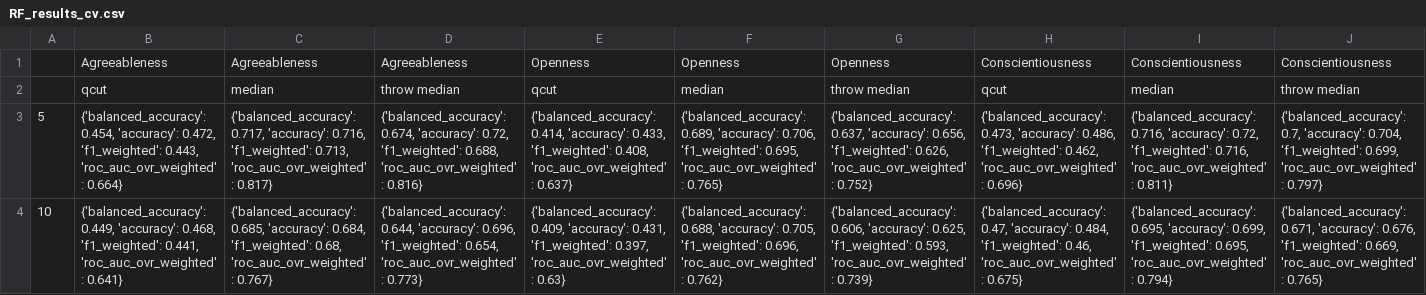
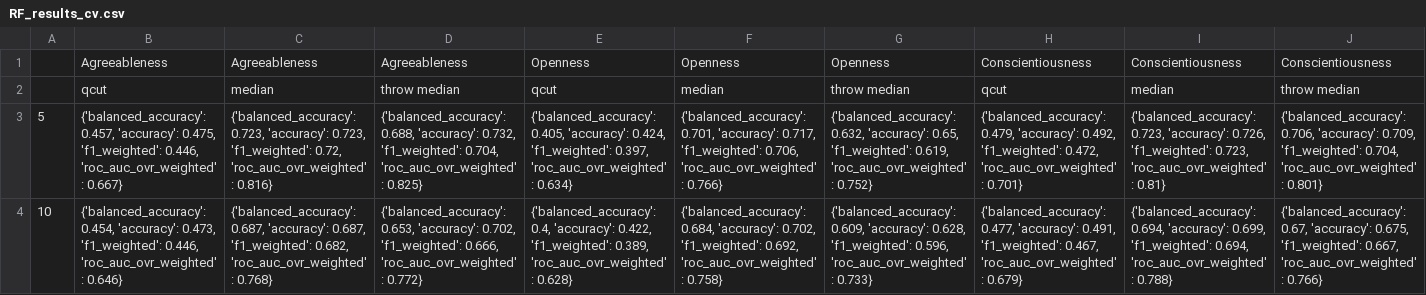
Before and after one commit to ShreyaKapoor18/Thesis, a CSV file: graphtools/outputs/RF_results_cv.csv, drawn as a sheet; only a part is shown; the diff covers the shown part only; the diff names each change by its address in the sheet, - before the commit and + after, or states it on an @@ line.

```diff
--- a/graphtools/outputs/RF_results_cv.csv
+++ b/graphtools/outputs/RF_results_cv.csv
-B3: {'balanced_accuracy': 0.454, 'accuracy': 0.472, 'f1_weighted': 0.443, 'roc_auc_ovr_weighted': 0.664}
+B3: {'balanced_accuracy': 0.457, 'accuracy': 0.475, 'f1_weighted': 0.446, 'roc_auc_ovr_weighted': 0.667}
-C3: {'balanced_accuracy': 0.717, 'accuracy': 0.716, 'f1_weighted': 0.713, 'roc_auc_ovr_weighted': 0.817}
+C3: {'balanced_accuracy': 0.723, 'accuracy': 0.723, 'f1_weighted': 0.72, 'roc_auc_ovr_weighted': 0.816}
-D3: {'balanced_accuracy': 0.674, 'accuracy': 0.72, 'f1_weighted': 0.688, 'roc_auc_ovr_weighted': 0.816}
+D3: {'balanced_accuracy': 0.688, 'accuracy': 0.732, 'f1_weighted': 0.704, 'roc_auc_ovr_weighted': 0.825}
-E3: {'balanced_accuracy': 0.414, 'accuracy': 0.433, 'f1_weighted': 0.408, 'roc_auc_ovr_weighted': 0.637}
+E3: {'balanced_accuracy': 0.405, 'accuracy': 0.424, 'f1_weighted': 0.397, 'roc_auc_ovr_weighted': 0.634}
-F3: {'balanced_accuracy': 0.689, 'accuracy': 0.706, 'f1_weighted': 0.695, 'roc_auc_ovr_weighted': 0.765}
+F3: {'balanced_accuracy': 0.701, 'accuracy': 0.717, 'f1_weighted': 0.706, 'roc_auc_ovr_weighted': 0.766}
-G3: {'balanced_accuracy': 0.637, 'accuracy': 0.656, 'f1_weighted': 0.626, 'roc_auc_ovr_weighted': 0.752}
+G3: {'balanced_accuracy': 0.632, 'accuracy': 0.65, 'f1_weighted': 0.619, 'roc_auc_ovr_weighted': 0.752}
-H3: {'balanced_accuracy': 0.473, 'accuracy': 0.486, 'f1_weighted': 0.462, 'roc_auc_ovr_weighted': 0.696}
+H3: {'balanced_accuracy': 0.479, 'accuracy': 0.492, 'f1_weighted': 0.472, 'roc_auc_ovr_weighted': 0.701}
-I3: {'balanced_accuracy': 0.716, 'accuracy': 0.72, 'f1_weighted': 0.716, 'roc_auc_ovr_weighted': 0.811}
+I3: {'balanced_accuracy': 0.723, 'accuracy': 0.726, 'f1_weighted': 0.723, 'roc_auc_ovr_weighted': 0.81}
-J3: {'balanced_accuracy': 0.7, 'accuracy': 0.704, 'f1_weighted': 0.699, 'roc_auc_ovr_weighted': 0.797}
+J3: {'balanced_accuracy': 0.706, 'accuracy': 0.709, 'f1_weighted': 0.704, 'roc_auc_ovr_weighted': 0.801}
-B4: {'balanced_accuracy': 0.449, 'accuracy': 0.468, 'f1_weighted': 0.441, 'roc_auc_ovr_weighted': 0.641}
+B4: {'balanced_accuracy': 0.454, 'accuracy': 0.473, 'f1_weighted': 0.446, 'roc_auc_ovr_weighted': 0.646}
-C4: {'balanced_accuracy': 0.685, 'accuracy': 0.684, 'f1_weighted': 0.68, 'roc_auc_ovr_weighted': 0.767}
+C4: {'balanced_accuracy': 0.687, 'accuracy': 0.687, 'f1_weighted': 0.682, 'roc_auc_ovr_weighted': 0.768}
-D4: {'balanced_accuracy': 0.644, 'accuracy': 0.696, 'f1_weighted': 0.654, 'roc_auc_ovr_weighted': 0.773}
+D4: {'balanced_accuracy': 0.653, 'accuracy': 0.702, 'f1_weighted': 0.666, 'roc_auc_ovr_weighted': 0.772}
-E4: {'balanced_accuracy': 0.409, 'accuracy': 0.431, 'f1_weighted': 0.397, 'roc_auc_ovr_weighted': 0.63}
+E4: {'balanced_accuracy': 0.4, 'accuracy': 0.422, 'f1_weighted': 0.389, 'roc_auc_ovr_weighted': 0.628}
-F4: {'balanced_accuracy': 0.688, 'accuracy': 0.705, 'f1_weighted': 0.696, 'roc_auc_ovr_weighted': 0.762}
+F4: {'balanced_accuracy': 0.684, 'accuracy': 0.702, 'f1_weighted': 0.692, 'roc_auc_ovr_weighted': 0.758}
-G4: {'balanced_accuracy': 0.606, 'accuracy': 0.625, 'f1_weighted': 0.593, 'roc_auc_ovr_weighted': 0.739}
+G4: {'balanced_accuracy': 0.609, 'accuracy': 0.628, 'f1_weighted': 0.596, 'roc_auc_ovr_weighted': 0.733}
-H4: {'balanced_accuracy': 0.47, 'accuracy': 0.484, 'f1_weighted': 0.46, 'roc_auc_ovr_weighted': 0.675}
+H4: {'balanced_accuracy': 0.477, 'accuracy': 0.491, 'f1_weighted': 0.467, 'roc_auc_ovr_weighted': 0.679}
-I4: {'balanced_accuracy': 0.695, 'accuracy': 0.699, 'f1_weighted': 0.695, 'roc_auc_ovr_weighted': 0.794}
+I4: {'balanced_accuracy': 0.694, 'accuracy': 0.699, 'f1_weighted': 0.694, 'roc_auc_ovr_weighted': 0.788}
-J4: {'balanced_accuracy': 0.671, 'accuracy': 0.676, 'f1_weighted': 0.669, 'roc_auc_ovr_weighted': 0.765}
+J4: {'balanced_accuracy': 0.67, 'accuracy': 0.675, 'f1_weighted': 0.667, 'roc_auc_ovr_weighted': 0.766}
```
Also changed, not shown: 43 edited cells elsewhere in this file, graphtools/outputs/RF_results_cv_bestparams.csv, graphtools/outputs/SVC_results_cv.csv, 4 other files.
